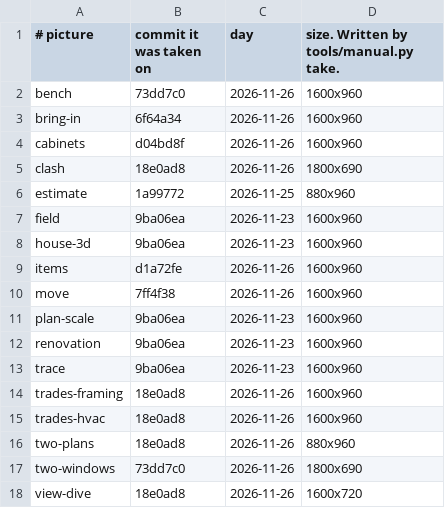
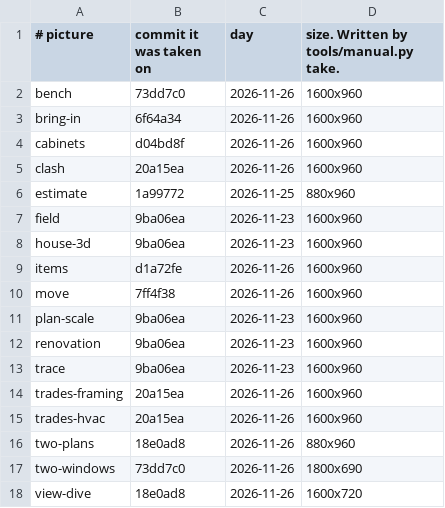
Before and after one commit to Bitumenmachina/roofnerd, a TSV file: plumbline/manual/taken.tsv, drawn as a sheet.

```diff
--- a/plumbline/manual/taken.tsv
+++ b/plumbline/manual/taken.tsv
@@ -4,3 +4,3 @@ bring-in	6f64a34	2026-11-26	1600x960
 cabinets	d04bd8f	2026-11-26	1600x960
-clash	18e0ad8	2026-11-26	1800x690
+clash	20a15ea	2026-11-26	1600x960
 estimate	1a99772	2026-11-25	880x960
@@ -13,4 +13,4 @@ renovation	9ba06ea	2026-11-23	1600x960
 trace	9ba06ea	2026-11-23	1600x960
-trades-framing	18e0ad8	2026-11-26	1600x960
-trades-hvac	18e0ad8	2026-11-26	1600x960
+trades-framing	20a15ea	2026-11-26	1600x960
+trades-hvac	20a15ea	2026-11-26	1600x960
 two-plans	18e0ad8	2026-11-26	880x960
```
Also changed, not shown: plumbline/manual/pictures.tsv, 14 other files.
